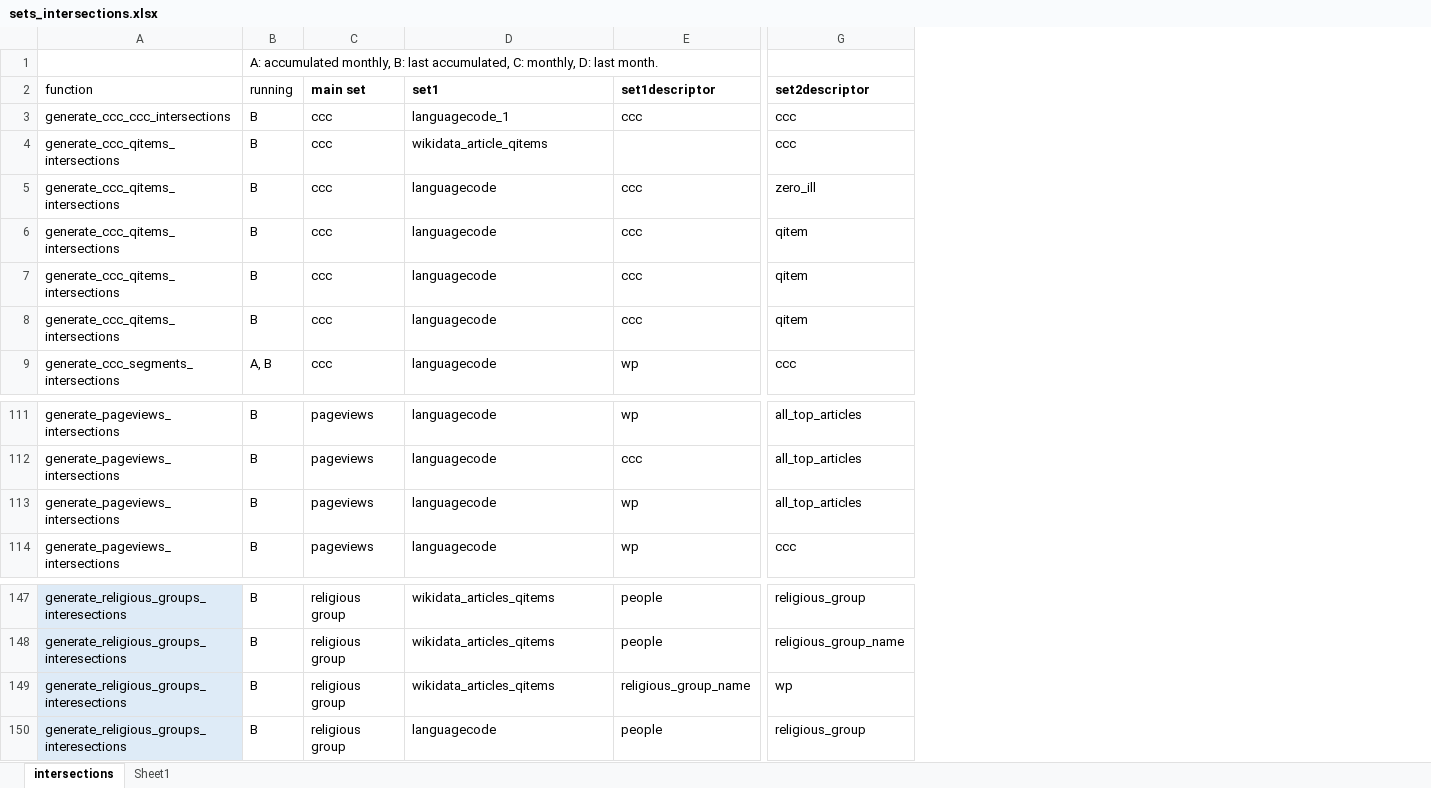
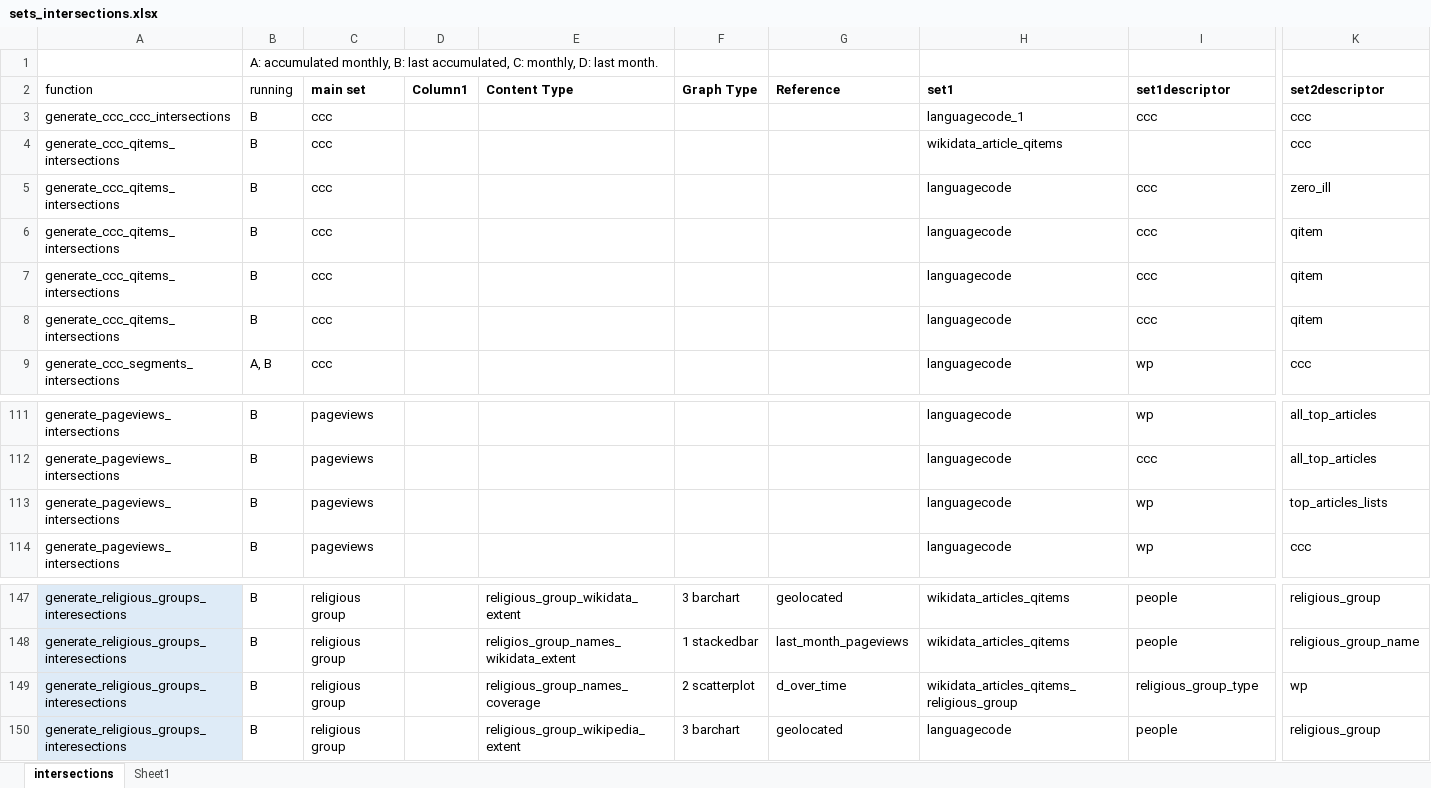
Before and after one commit to marcmiquel/WDO, an Excel workbook: docs/sets_intersections.xlsx, sheet intersections, drawn as a sheet; only a part is shown, gaps mark what is left out; values as stored, in another font and other column widths than the file's, no borders; table styles not drawn; addresses are those after the commit; the diff names each change by its address in the sheet, - before the commit and + after, or states it on an @@ line.

```diff
--- a/docs/sets_intersections.xlsx (sheet intersections)
+++ b/docs/sets_intersections.xlsx (sheet intersections)
+column D (Column1), empty
+column E (Content Type), rows 147-150: religious_group_wikidata_extent | religios_group_names_wikidata_extent | religious_group_names_coverage | religious_group_wikipedia_extent
+column F (Graph Type), rows 147-150: 3 barchart | 1 stackedbar | 2 scatterplot | 3 barchart
+column G (Reference), rows 147-150: geolocated | last_month_pageviews | d_over_time | geolocated
-K113 (set2descriptor): all_top_articles
+K113 (set2descriptor): top_articles_lists
-H149 (set1): wikidata_articles_qitems
+H149 (set1): wikidata_articles_qitems_religious_group
-I149 (set1descriptor): religious_group_name
+I149 (set1descriptor): religious_group_type
```
Also changed, not shown: docs/wdo_sitemap.xlsx, 13 other files.
